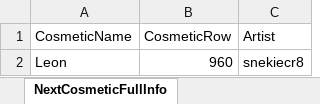
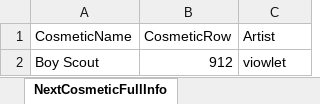
Before and after one commit to WUOTE/dunkbin-stats-images, an Excel workbook: public/sheets/dunkbin_next_cosmetic_info.xlsx, sheet NextCosmeticFullInfo, drawn as a sheet; values as stored, in another font and other column widths than the file's, no borders; removed rows and columns are numbered as before the commit, all else as after; the diff names each change by its address in the sheet, - before the commit and + after, or states it on an @@ line.

```diff
--- a/public/sheets/dunkbin_next_cosmetic_info.xlsx (sheet NextCosmeticFullInfo)
+++ b/public/sheets/dunkbin_next_cosmetic_info.xlsx (sheet NextCosmeticFullInfo)
-row 2: Leon | 960 | snekiecr8
+row 2: Boy Scout | 912 | viowlet
```
Also changed, not shown: public/sheets/dunkbin_next_cosmetic_artist.xlsx, public/sheets/dunkbin_next_cosmetic_name.xlsx.
